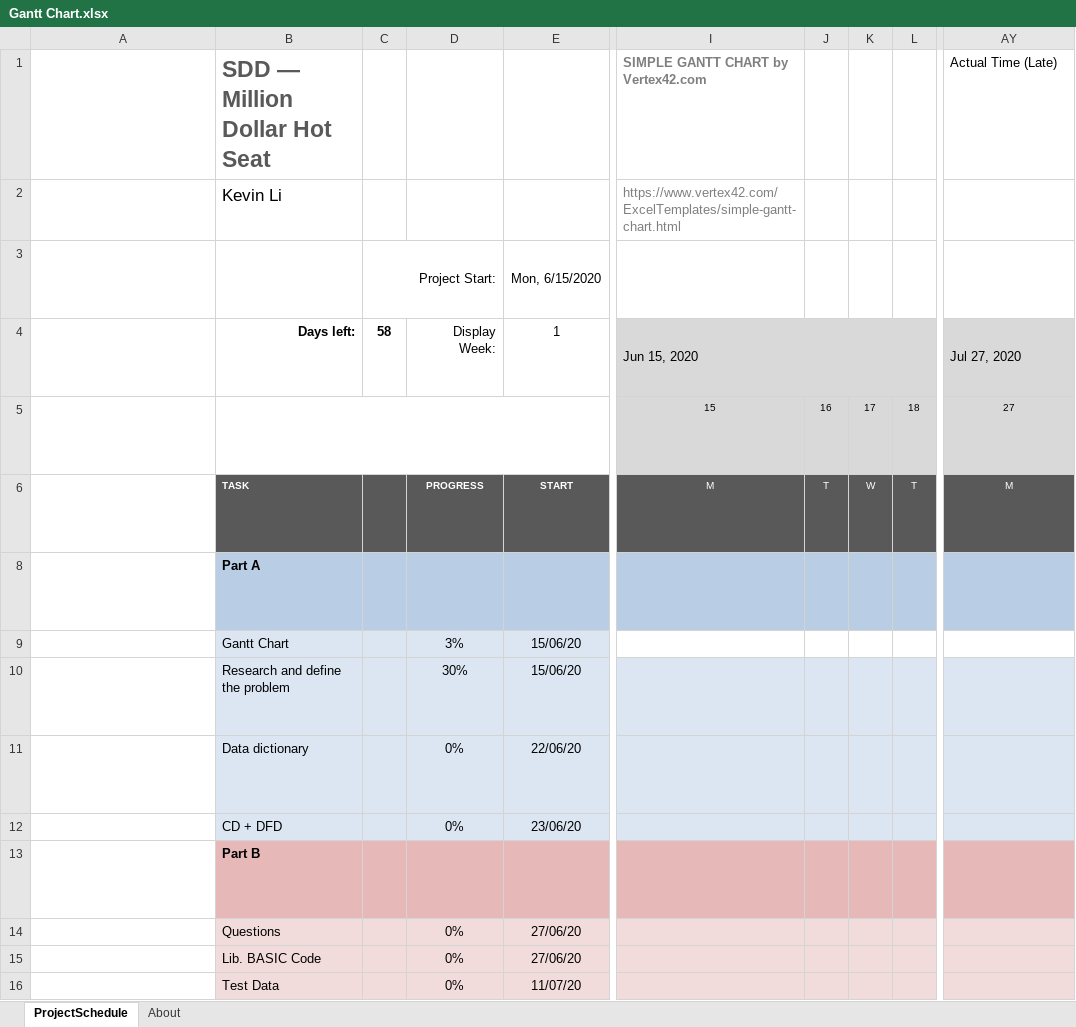
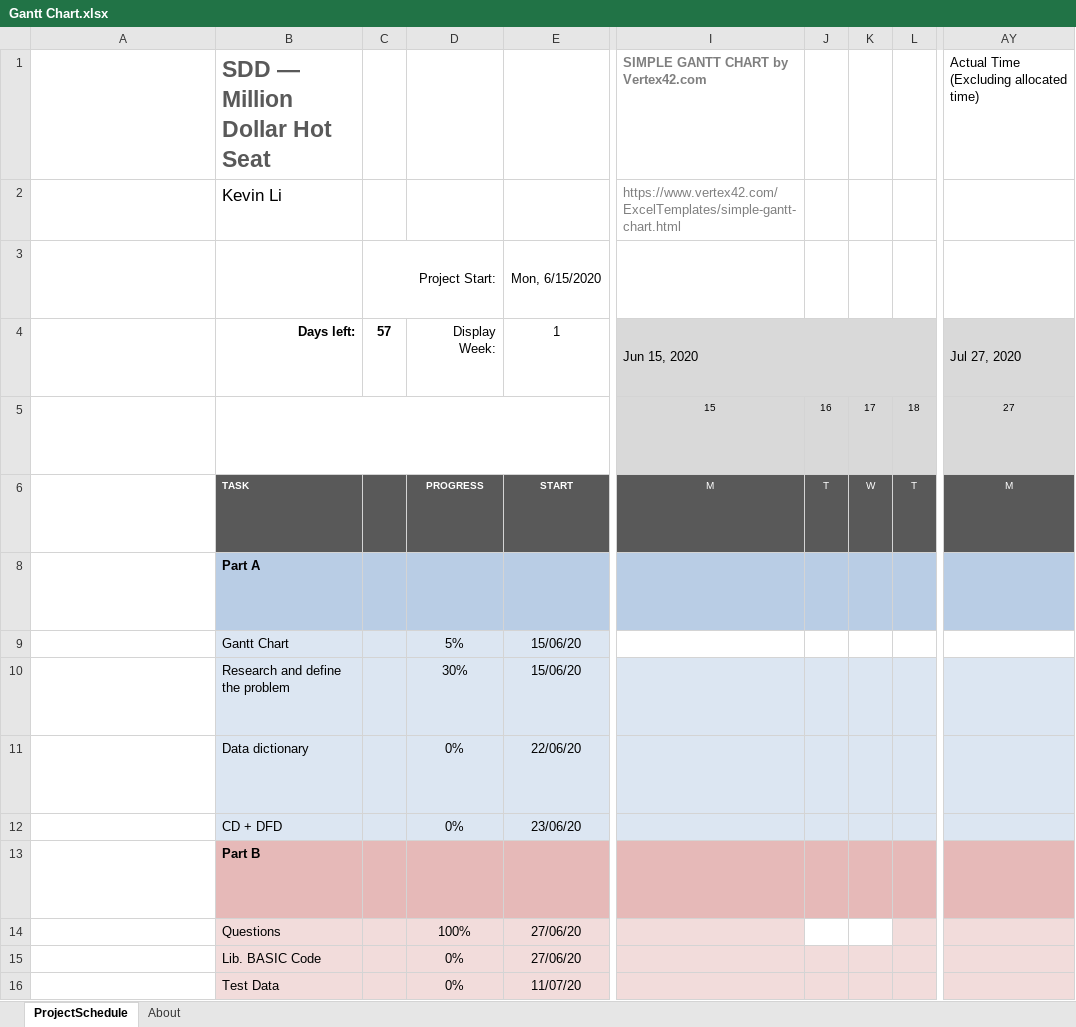
Before and after one commit to afa5e/Million-Dollar-Hot-Seat, an Excel workbook: Gantt Chart.xlsx, sheet ProjectSchedule, drawn as a sheet; only a part is shown, gaps mark what is left out; long unchanged cells end in …; values as stored, in another font and other column widths than the file's, no borders; conditional formats not drawn; the diff names each change by its address in the sheet, - before the commit and + after, or states it on an @@ line.

Commit message:
Updated Gantt Chart

```diff
--- a/Gantt Chart.xlsx (sheet ProjectSchedule)
+++ b/Gantt Chart.xlsx (sheet ProjectSchedule)
-AY1: Actual Time (Late)
+AY1: Actual Time (Excluding allocated time)
-C4: 58
+C4: 57
-D9: 3%
+D9: 5%
-D14: 0%
+D14: 100%
-J14:K14 fill: #F2DCDB
+J14:K14 fill: none
```
